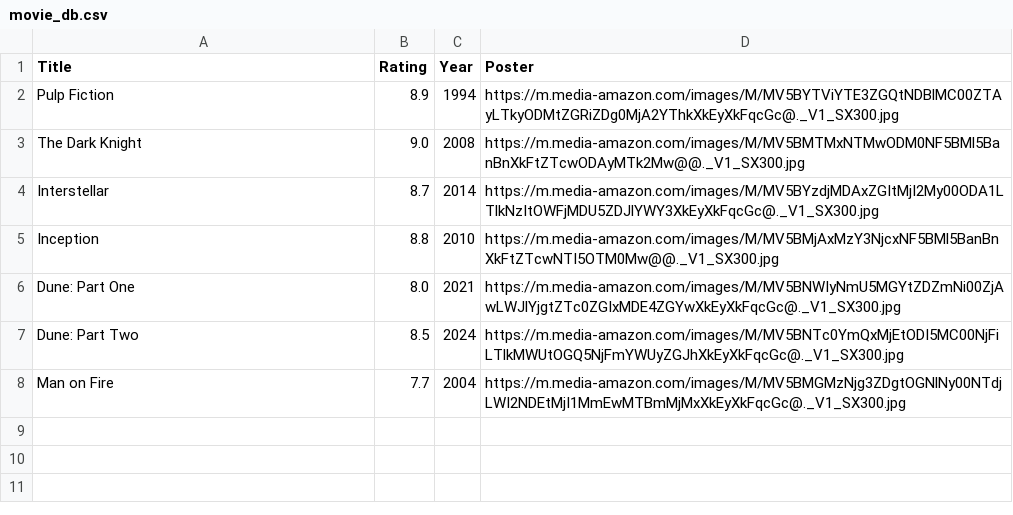
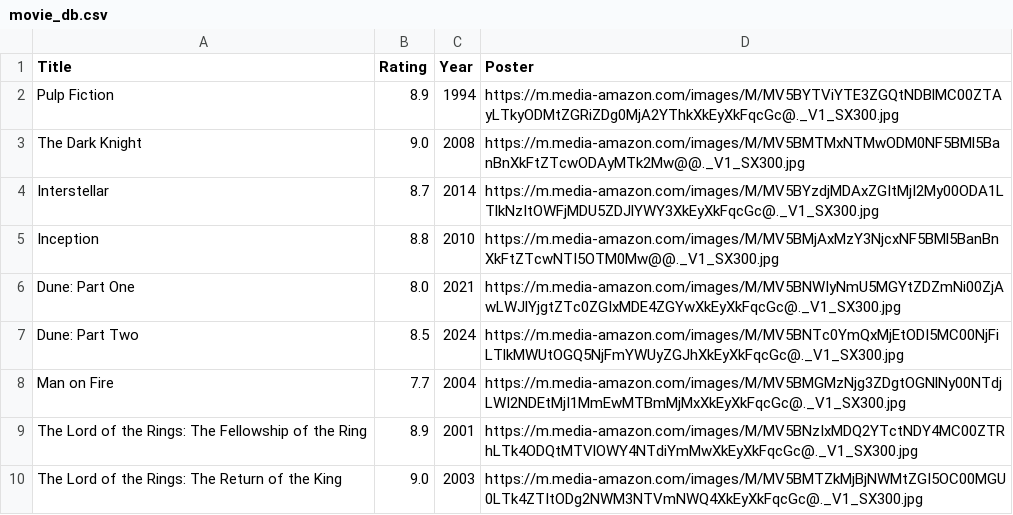
Before and after one commit to defPhisy/movie_project, a CSV file: app/data/movie_db.csv, drawn as a sheet; the diff names each change by its address in the sheet, - before the commit and + after, or states it on an @@ line.

```diff
--- a/app/data/movie_db.csv
+++ b/app/data/movie_db.csv
+row 9: The Lord of the Rings: The Fellowship of the Ring | 8.9 | 2001 | https://m.media-amazon.com/images/M/MV5BNzIxMDQ2YTctNDY4MC00ZTRhLTk4ODQtMTVlOWY4NTdiYmMwXkEyXkFqcGc@._V1_SX300.jpg
+row 10: The Lord of the Rings: The Return of the King | 9.0 | 2003 | https://m.media-amazon.com/images/M/MV5BMTZkMjBjNWMtZGI5OC00MGU0LTk4ZTItODg2NWM3NTVmNWQ4XkEyXkFqcGc@._V1_SX300.jpg
```
Also changed, not shown: 14 other files.
